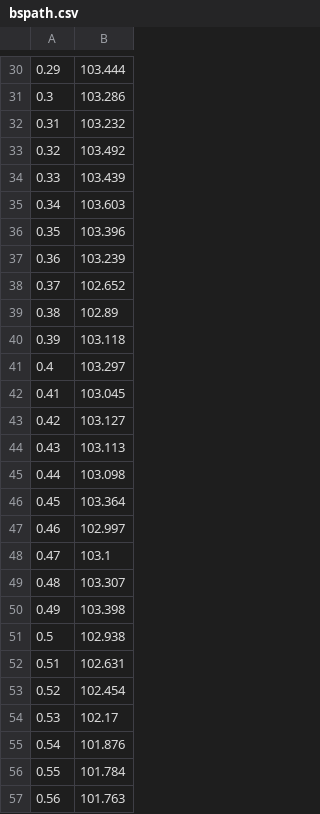
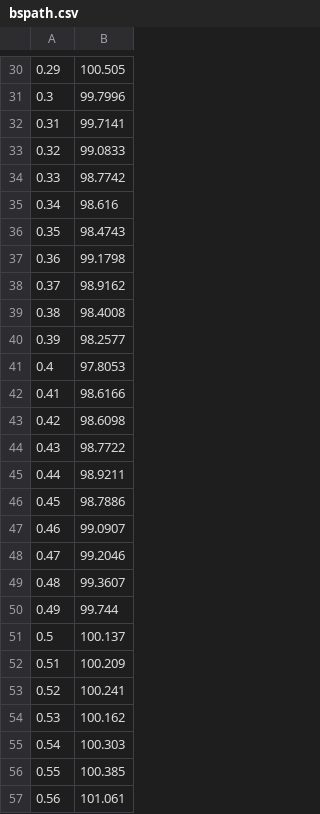
Before and after one commit to axeh101/vibrato-mc, a CSV file: src/python/datasets/bspath.csv, drawn as a sheet; only a part is shown, gaps mark what is left out; the diff covers the shown part only.

```diff
--- a/src/python/datasets/bspath.csv
+++ b/src/python/datasets/bspath.csv
@@ -30,28 +30,28 @@
-0.29;103.444
-0.3;103.286
-0.31;103.232
-0.32;103.492
-0.33;103.439
-0.34;103.603
-0.35;103.396
-0.36;103.239
-0.37;102.652
-0.38;102.89
-0.39;103.118
-0.4;103.297
-0.41;103.045
-0.42;103.127
-0.43;103.113
-0.44;103.098
-0.45;103.364
-0.46;102.997
-0.47;103.1
-0.48;103.307
-0.49;103.398
-0.5;102.938
-0.51;102.631
-0.52;102.454
-0.53;102.17
-0.54;101.876
-0.55;101.784
-0.56;101.763
+0.29;100.505
+0.3;99.7996
+0.31;99.7141
+0.32;99.0833
+0.33;98.7742
+0.34;98.616
+0.35;98.4743
+0.36;99.1798
+0.37;98.9162
+0.38;98.4008
+0.39;98.2577
+0.4;97.8053
+0.41;98.6166
+0.42;98.6098
+0.43;98.7722
+0.44;98.9211
+0.45;98.7886
+0.46;99.0907
+0.47;99.2046
+0.48;99.3607
+0.49;99.744
+0.5;100.137
+0.51;100.209
+0.52;100.241
+0.53;100.162
+0.54;100.303
+0.55;100.385
+0.56;101.061
```
Also changed, not shown: 72 edited cells elsewhere in this file, 5 other files.
